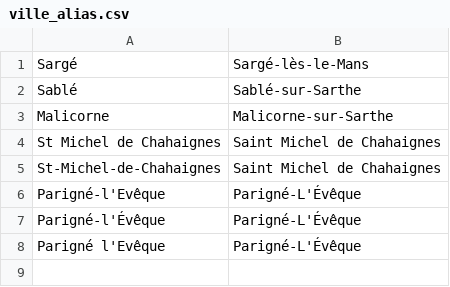
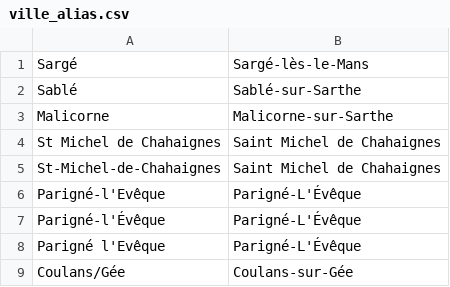
Before and after one commit to lebidul/biduleur, a CSV file: indexer/corpus/ville_alias.csv, drawn as a sheet; the diff names each change by its address in the sheet, - before the commit and + after, or states it on an @@ line.

```diff
--- a/indexer/corpus/ville_alias.csv
+++ b/indexer/corpus/ville_alias.csv
+row 9: Coulans/Gée | Coulans-sur-Gée
```
Also changed, not shown: indexer/corpus/lieu.csv, indexer/corpus/lieu_alias.csv, 7 other files.
